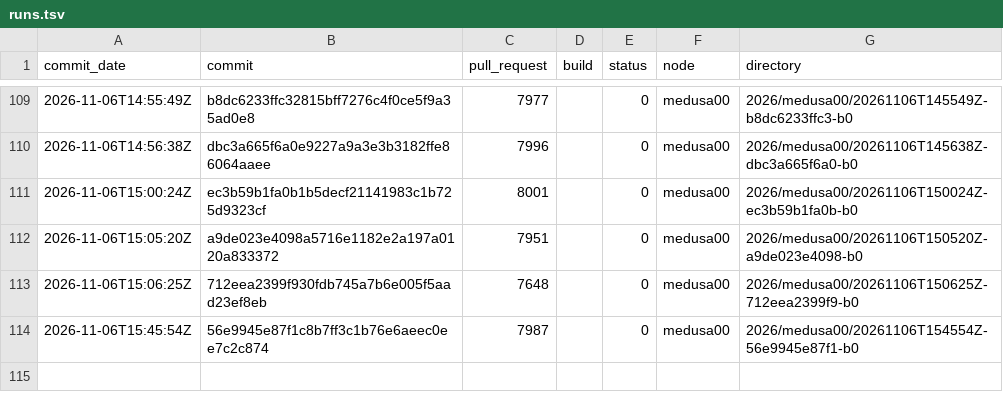
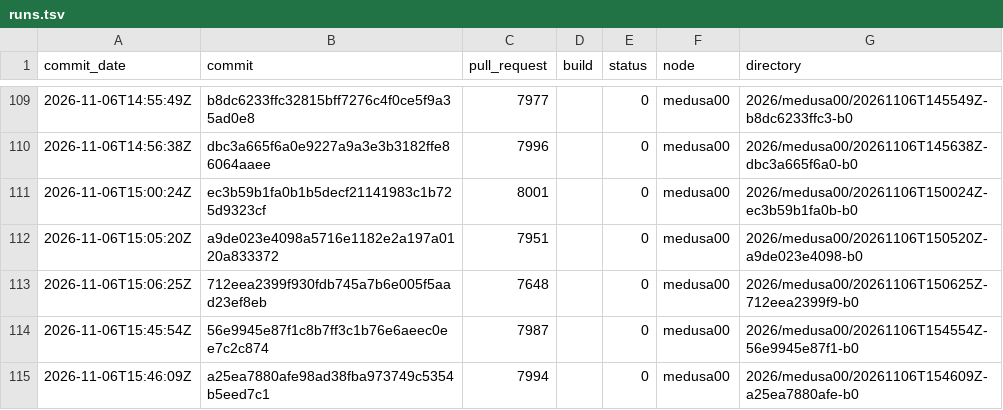
Before and after one commit to TheHPXProject/hpx-performance, a TSV file: runs.tsv, drawn as a sheet; only a part is shown, gaps mark what is left out.

```diff
--- a/runs.tsv
+++ b/runs.tsv
@@ -114 +114,2 @@ commit_date	commit	pull_request	build	status	node	directory
 2026-11-06T15:45:54Z	56e9945e87f1c8b7ff3c1b76e6aeec0ee7c2c874	7987		0	medusa00	2026/medusa00/20261106T154554Z-56e9945e87f1-b0
+2026-11-06T15:46:09Z	a25ea7880afe98ad38fba973749c5354b5eed7c1	7994		0	medusa00	2026/medusa00/20261106T154609Z-a25ea7880afe-b0
```
Also changed, not shown: 28 other files.
